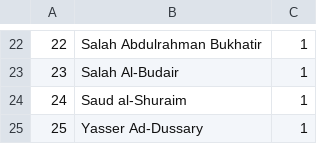
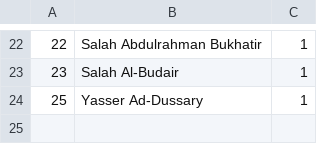
Before and after one commit to ragaeeb/CanadaIncIslamicUtils, a CSV file: res/quran10/qarees.csv, drawn as a sheet; only a part is shown, gaps mark what is left out.

```diff
--- a/res/quran10/qarees.csv
+++ b/res/quran10/qarees.csv
@@ -23,3 +23,2 @@
 "23","Salah Al-Budair","1",""
-"24","Saud al-Shuraim","1",""
 "25","Yasser Ad-Dussary","1",""
```
Also changed, not shown: res/quran10/recitations.csv, 1 other file.
